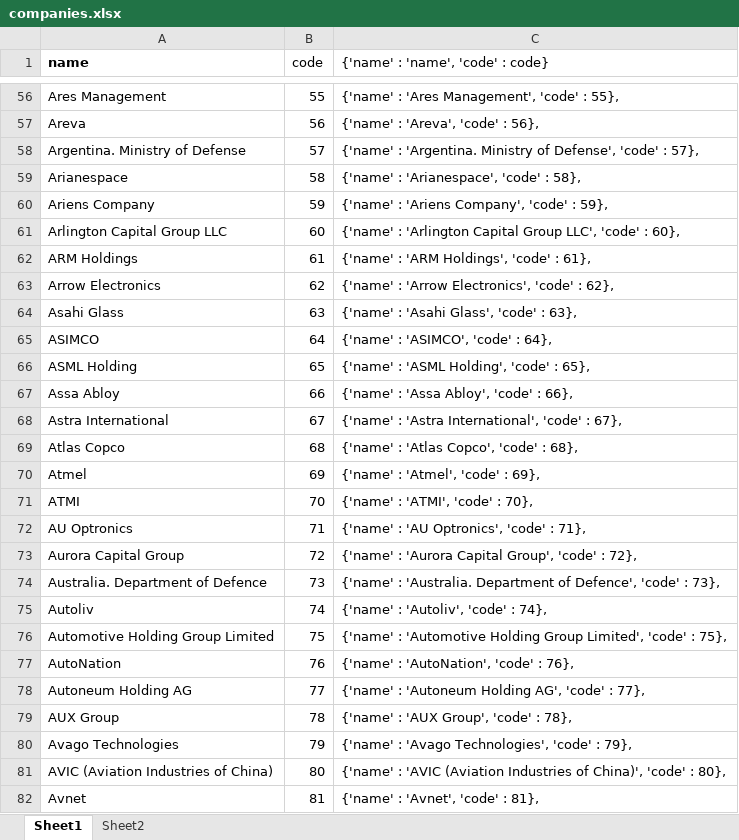
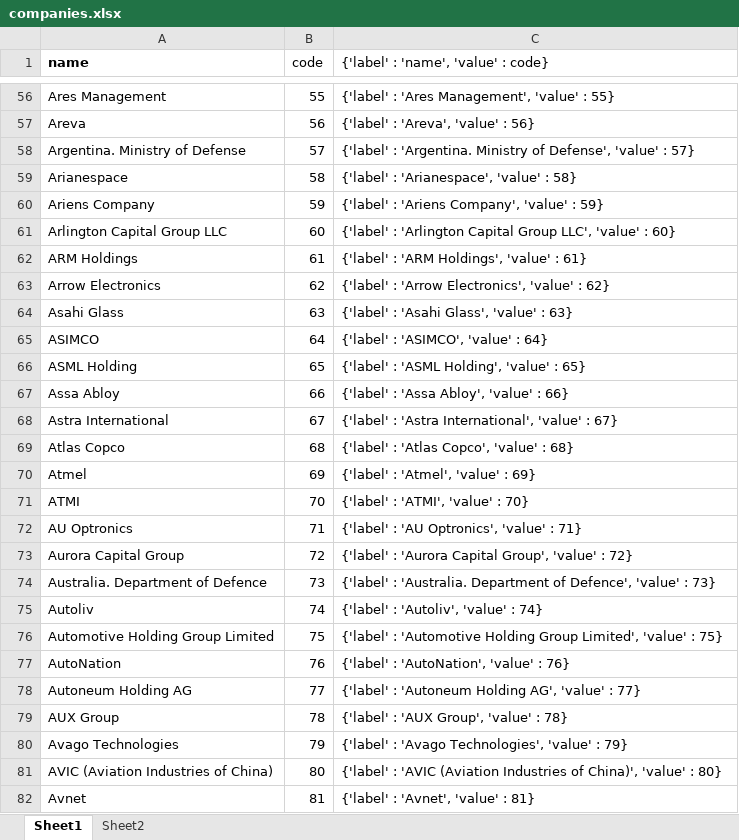
Before and after one commit to mailtoak82/mailtoak82.github.io, an Excel workbook: companies.xlsx, sheet Sheet1, drawn as a sheet; only a part is shown, gaps mark what is left out; values as stored, in another font and other column widths than the file's, no borders; the diff covers the shown part only; the diff names each change by its address in the sheet, - before the commit and + after, or states it on an @@ line.

Commit message:
label and value

```diff
--- a/companies.xlsx (sheet Sheet1)
+++ b/companies.xlsx (sheet Sheet1)
-C1: {'name' : 'name', 'code' : code}
+C1: {'label' : 'name', 'value' : code}
-C56: {'name' : 'Ares Management', 'code' : 55},
+C56: {'label' : 'Ares Management', 'value' : 55}
-C57: {'name' : 'Areva', 'code' : 56},
+C57: {'label' : 'Areva', 'value' : 56}
-C58: {'name' : 'Argentina. Ministry of Defense', 'code' : 57},
+C58: {'label' : 'Argentina. Ministry of Defense', 'value' : 57}
-C59: {'name' : 'Arianespace', 'code' : 58},
+C59: {'label' : 'Arianespace', 'value' : 58}
-C60: {'name' : 'Ariens Company', 'code' : 59},
+C60: {'label' : 'Ariens Company', 'value' : 59}
-C61: {'name' : 'Arlington Capital Group LLC', 'code' : 60},
+C61: {'label' : 'Arlington Capital Group LLC', 'value' : 60}
-C62: {'name' : 'ARM Holdings', 'code' : 61},
+C62: {'label' : 'ARM Holdings', 'value' : 61}
-C63: {'name' : 'Arrow Electronics', 'code' : 62},
+C63: {'label' : 'Arrow Electronics', 'value' : 62}
-C64: {'name' : 'Asahi Glass', 'code' : 63},
+C64: {'label' : 'Asahi Glass', 'value' : 63}
-C65: {'name' : 'ASIMCO', 'code' : 64},
+C65: {'label' : 'ASIMCO', 'value' : 64}
-C66: {'name' : 'ASML Holding', 'code' : 65},
+C66: {'label' : 'ASML Holding', 'value' : 65}
-C67: {'name' : 'Assa Abloy', 'code' : 66},
+C67: {'label' : 'Assa Abloy', 'value' : 66}
-C68: {'name' : 'Astra International', 'code' : 67},
+C68: {'label' : 'Astra International', 'value' : 67}
-C69: {'name' : 'Atlas Copco', 'code' : 68},
+C69: {'label' : 'Atlas Copco', 'value' : 68}
-C70: {'name' : 'Atmel', 'code' : 69},
+C70: {'label' : 'Atmel', 'value' : 69}
-C71: {'name' : 'ATMI', 'code' : 70},
+C71: {'label' : 'ATMI', 'value' : 70}
-C72: {'name' : 'AU Optronics', 'code' : 71},
+C72: {'label' : 'AU Optronics', 'value' : 71}
-C73: {'name' : 'Aurora Capital Group', 'code' : 72},
+C73: {'label' : 'Aurora Capital Group', 'value' : 72}
-C74: {'name' : 'Australia. Department of Defence', 'code' : 73},
+C74: {'label' : 'Australia. Department of Defence', 'value' : 73}
-C75: {'name' : 'Autoliv', 'code' : 74},
+C75: {'label' : 'Autoliv', 'value' : 74}
-C76: {'name' : 'Automotive Holding Group Limited', 'code' : 75},
+C76: {'label' : 'Automotive Holding Group Limited', 'value' : 75}
-C77: {'name' : 'AutoNation', 'code' : 76},
+C77: {'label' : 'AutoNation', 'value' : 76}
-C78: {'name' : 'Autoneum Holding AG', 'code' : 77},
+C78: {'label' : 'Autoneum Holding AG', 'value' : 77}
-C79: {'name' : 'AUX Group', 'code' : 78},
+C79: {'label' : 'AUX Group', 'value' : 78}
-C80: {'name' : 'Avago Technologies', 'code' : 79},
+C80: {'label' : 'Avago Technologies', 'value' : 79}
-C81: {'name' : 'AVIC (Aviation Industries of China)', 'code' : 80},
+C81: {'label' : 'AVIC (Aviation Industries of China)', 'value' : 80}
-C82: {'name' : 'Avnet', 'code' : 81},
+C82: {'label' : 'Avnet', 'value' : 81}
```
Also changed, not shown: 985 edited cells elsewhere in this sheet, sheet Sheet2.
